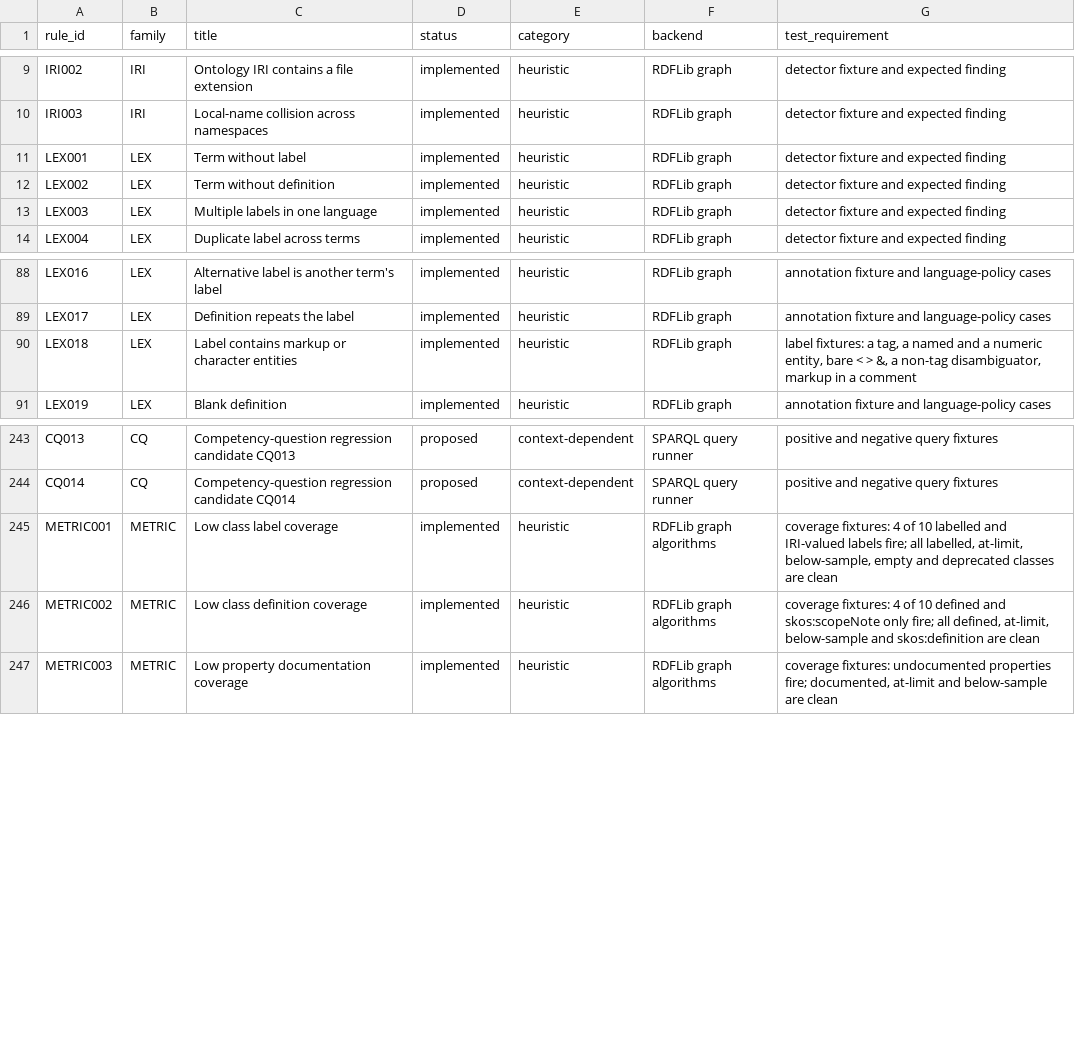
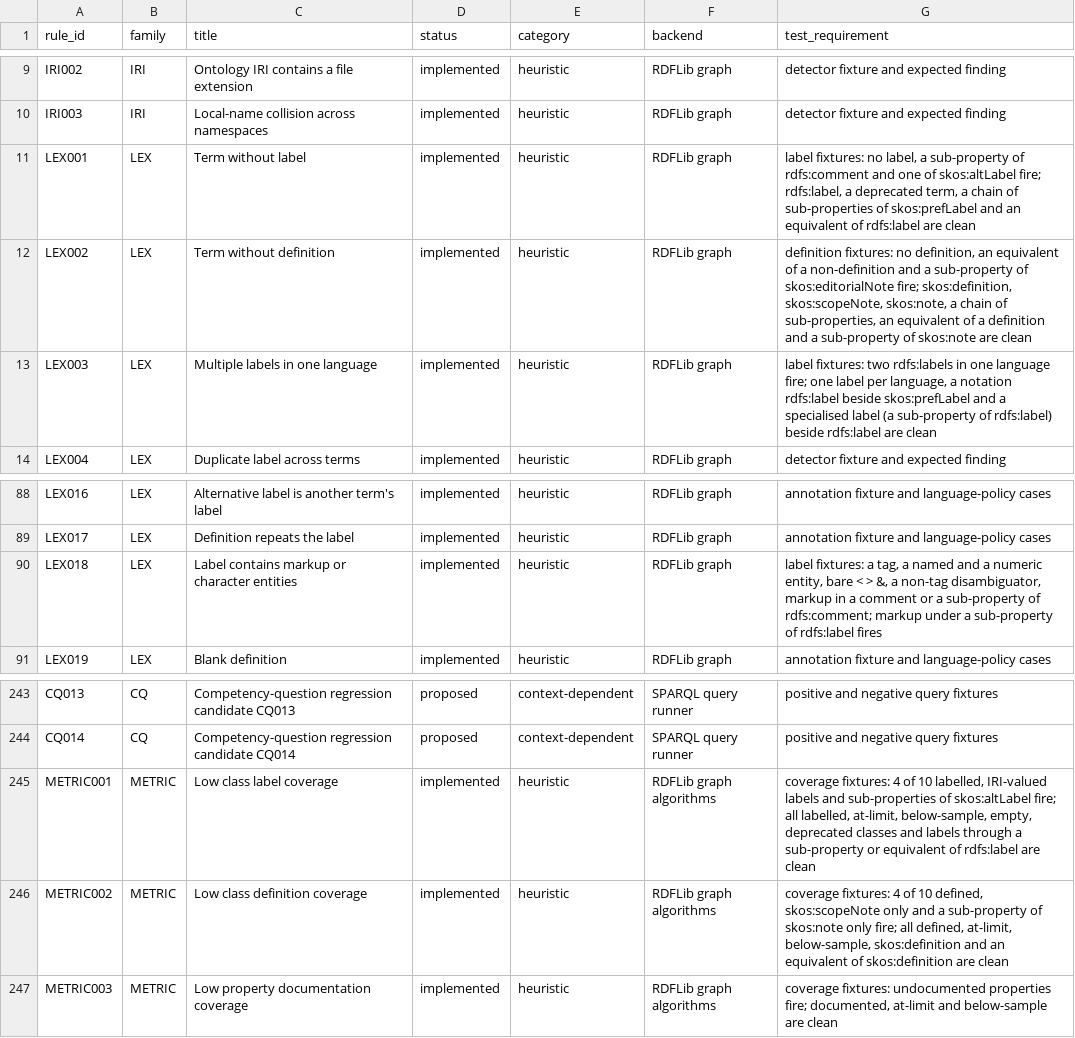
Before and after one commit to arnaudgelas/ontolint, a CSV file: src/ontolint/data/rule_catalogue.csv, drawn as a sheet; only a part is shown, gaps mark what is left out.

```diff
--- a/src/ontolint/data/rule_catalogue.csv
+++ b/src/ontolint/data/rule_catalogue.csv
@@ -10,5 +10,5 @@ rule_id,family,title,status,category,backend,test_requirement
 "IRI003","IRI","Local-name collision across namespaces","implemented","heuristic","RDFLib graph","detector fixture and expected finding"
-"LEX001","LEX","Term without label","implemented","heuristic","RDFLib graph","detector fixture and expected finding"
-"LEX002","LEX","Term without definition","implemented","heuristic","RDFLib graph","detector fixture and expected finding"
-"LEX003","LEX","Multiple labels in one language","implemented","heuristic","RDFLib graph","detector fixture and expected finding"
+"LEX001","LEX","Term without label","implemented","heuristic","RDFLib graph","label fixtures: no label, a sub-property of rdfs:comment and one of skos:altLabel fire; rdfs:label, a deprecated term, a chain of sub-properties of skos:prefLabel and an equivalent of rdfs:label are clean"
+"LEX002","LEX","Term without definition","implemented","heuristic","RDFLib graph","definition fixtures: no definition, an equivalent of a non-definition and a sub-property of skos:editorialNote fire; skos:definition, skos:scopeNote, skos:note, a chain of sub-properties, an equivalent of a definition and a sub-property of skos:note are clean"
+"LEX003","LEX","Multiple labels in one language","implemented","heuristic","RDFLib graph","label fixtures: two rdfs:labels in one language fire; one label per language, a notation rdfs:label beside skos:prefLabel and a specialised label (a sub-property of rdfs:label) beside rdfs:label are clean"
 "LEX004","LEX","Duplicate label across terms","implemented","heuristic","RDFLib graph","detector fixture and expected finding"
@@ -89,3 +89,3 @@ rule_id,family,title,status,category,backend,test_requirement
 "LEX017","LEX","Definition repeats the label","implemented","heuristic","RDFLib graph","annotation fixture and language-policy cases"
-"LEX018","LEX","Label contains markup or character entities","implemented","heuristic","RDFLib graph","label fixtures: a tag, a named and a numeric entity, bare < > &, a non-tag disambiguator, markup in a comment"
+"LEX018","LEX","Label contains markup or character entities","implemented","heuristic","RDFLib graph","label fixtures: a tag, a named and a numeric entity, bare < > &, a non-tag disambiguator, markup in a comment or a sub-property of rdfs:comment; markup under a sub-property of rdfs:label fires"
 "LEX019","LEX","Blank definition","implemented","heuristic","RDFLib graph","annotation fixture and language-policy cases"
@@ -244,4 +244,4 @@ rule_id,family,title,status,category,backend,test_requirement
 "CQ014","CQ","Competency-question regression candidate CQ014","proposed","context-dependent","SPARQL query runner","positive and negative query fixtures"
-"METRIC001","METRIC","Low class label coverage","implemented","heuristic","RDFLib graph algorithms","coverage fixtures: 4 of 10 labelled and IRI-valued labels fire; all labelled, at-limit, below-sample, empty and deprecated classes are clean"
-"METRIC002","METRIC","Low class definition coverage","implemented","heuristic","RDFLib graph algorithms","coverage fixtures: 4 of 10 defined and skos:scopeNote only fire; all defined, at-limit, below-sample and skos:definition are clean"
+"METRIC001","METRIC","Low class label coverage","implemented","heuristic","RDFLib graph algorithms","coverage fixtures: 4 of 10 labelled, IRI-valued labels and sub-properties of skos:altLabel fire; all labelled, at-limit, below-sample, empty, deprecated classes and labels through a sub-property or equivalent of rdfs:label are clean"
+"METRIC002","METRIC","Low class definition coverage","implemented","heuristic","RDFLib graph algorithms","coverage fixtures: 4 of 10 defined, skos:scopeNote only and a sub-property of skos:note only fire; all defined, at-limit, below-sample, skos:definition and an equivalent of skos:definition are clean"
 "METRIC003","METRIC","Low property documentation coverage","implemented","heuristic","RDFLib graph algorithms","coverage fixtures: undocumented properties fire; documented, at-limit and below-sample are clean"
```
Also changed, not shown: data/rule_catalogue.csv, 4 other files.
